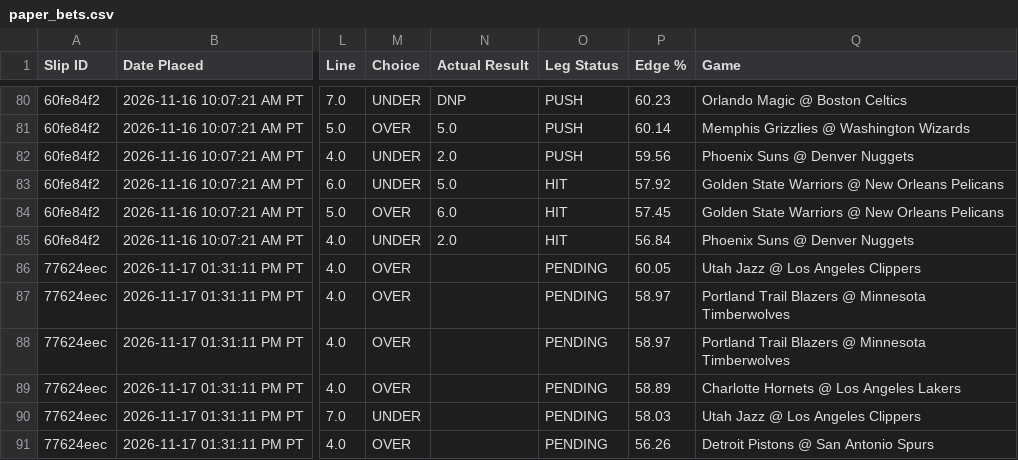
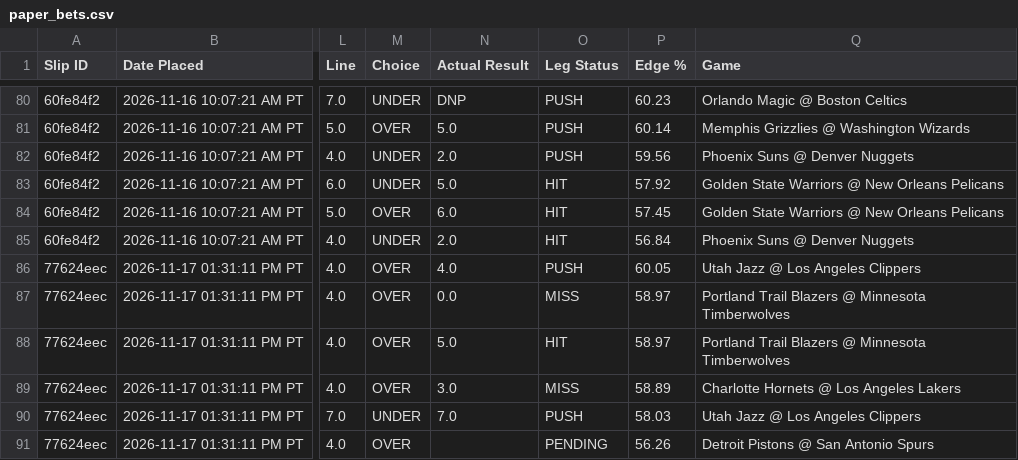
Before and after one commit to akshayarul7/prizepicks-bot, a CSV file: paper_bets.csv, drawn as a sheet; only a part is shown, gaps mark what is left out; the diff names each change by its address in the sheet, - before the commit and + after, or states it on an @@ line.

Commit message:
Auto-settle completed slips for 2026-11-17

```diff
--- a/paper_bets.csv
+++ b/paper_bets.csv
-N86 (Actual Result): (empty)
+N86 (Actual Result): 4.0
-O86 (Leg Status): PENDING
+O86 (Leg Status): PUSH
-N87 (Actual Result): (empty)
+N87 (Actual Result): 0.0
-O87 (Leg Status): PENDING
+O87 (Leg Status): MISS
-N88 (Actual Result): (empty)
+N88 (Actual Result): 5.0
-O88 (Leg Status): PENDING
+O88 (Leg Status): HIT
-N89 (Actual Result): (empty)
+N89 (Actual Result): 3.0
-O89 (Leg Status): PENDING
+O89 (Leg Status): MISS
-N90 (Actual Result): (empty)
+N90 (Actual Result): 7.0
-O90 (Leg Status): PENDING
+O90 (Leg Status): PUSH
```
Also changed, not shown: paper_bets_volume.csv, 2 other files.
